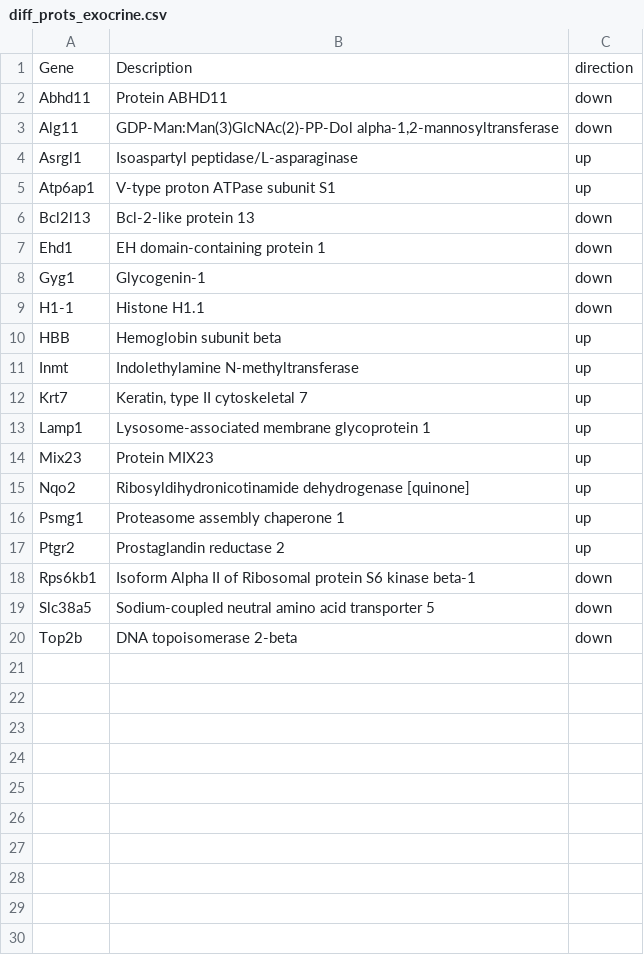
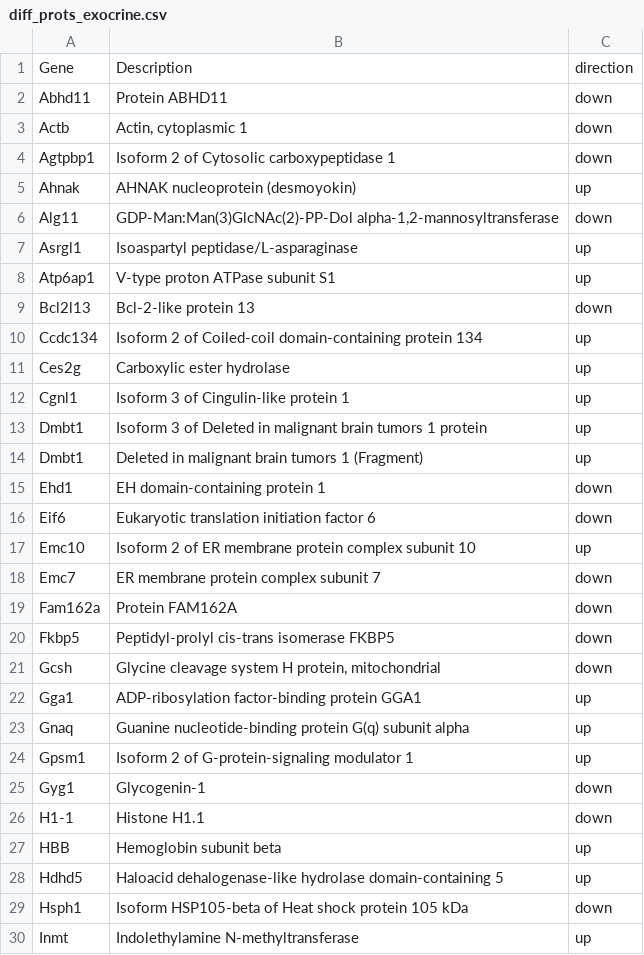
Before and after one commit to kuznetsovaks/Pancreatitis_project, a CSV file: exo_combined/diff_prots_exocrine.csv, drawn as a sheet; only a part is shown; the shorter side is filled out with more unchanged rows; the diff covers the shown part only; the diff names each change by its address in the sheet, - before the commit and + after, or states it on an @@ line.

```diff
--- a/exo_combined/diff_prots_exocrine.csv
+++ b/exo_combined/diff_prots_exocrine.csv
+row 3: Actb | Actin, cytoplasmic 1 | down
+row 4: Agtpbp1 | Isoform 2 of Cytosolic carboxypeptidase 1 | down
+row 5: Ahnak | AHNAK nucleoprotein (desmoyokin) | up
+row 10: Ccdc134 | Isoform 2 of Coiled-coil domain-containing protein 134 | up
+row 11: Ces2g | Carboxylic ester hydrolase | up
+row 12: Cgnl1 | Isoform 3 of Cingulin-like protein 1 | up
+row 13: Dmbt1 | Isoform 3 of Deleted in malignant brain tumors 1 protein | up
+row 14: Dmbt1 | Deleted in malignant brain tumors 1 (Fragment) | up
+row 16: Eif6 | Eukaryotic translation initiation factor 6 | down
+row 17: Emc10 | Isoform 2 of ER membrane protein complex subunit 10 | up
+row 18: Emc7 | ER membrane protein complex subunit 7 | down
+row 19: Fam162a | Protein FAM162A | down
+row 20: Fkbp5 | Peptidyl-prolyl cis-trans isomerase FKBP5 | down
+row 21: Gcsh | Glycine cleavage system H protein, mitochondrial | down
+row 22: Gga1 | ADP-ribosylation factor-binding protein GGA1 | up
+row 23: Gnaq | Guanine nucleotide-binding protein G(q) subunit alpha | up
+row 24: Gpsm1 | Isoform 2 of G-protein-signaling modulator 1 | up
+row 28: Hdhd5 | Haloacid dehalogenase-like hydrolase domain-containing 5 | up
+row 29: Hsph1 | Isoform HSP105-beta of Heat shock protein 105 kDa | down
```
Also changed, not shown: 29 added rows elsewhere in this file, endo_combined/diff_prots_endocrine.csv, 12 other files.
